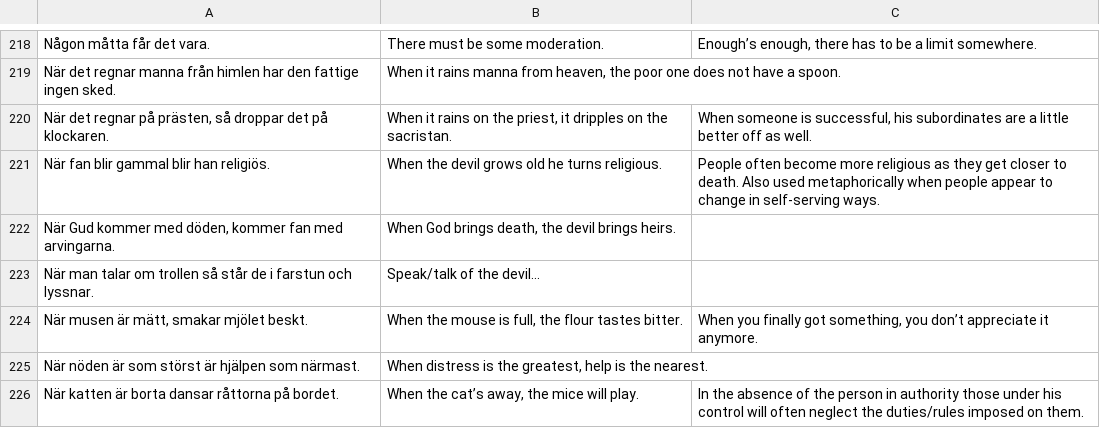
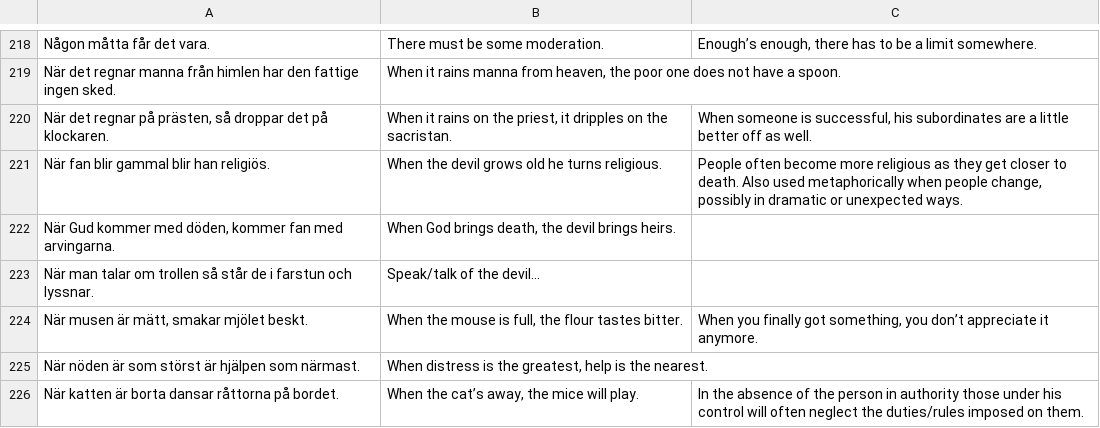
Before and after one commit to svenskan/database, a CSV file: proverbs/database.csv, drawn as a sheet; only a part is shown, gaps mark what is left out.

Commit message:
Update the database

```diff
--- a/proverbs/database.csv
+++ b/proverbs/database.csv
@@ -220,3 +220,3 @@ När det regnar manna från himlen har den fattige ingen sked.,"When it rains ma
 "När det regnar på prästen, så droppar det på klockaren.","When it rains on the priest, it dripples on the sacristan.","When someone is successful, his subordinates are a little better off as well."
-När fan blir gammal blir han religiös.,When the devil grows old he turns religious.,People often become more religious as they get closer to death. Also used metaphorically when people appear to change in self-serving ways.
+När fan blir gammal blir han religiös.,When the devil grows old he turns religious.,"People often become more religious as they get closer to death. Also used metaphorically when people change, possibly in dramatic or unexpected ways."
 "När Gud kommer med döden, kommer fan med arvingarna.","When God brings death, the devil brings heirs.",
```
Also changed, not shown: 1 other file.
